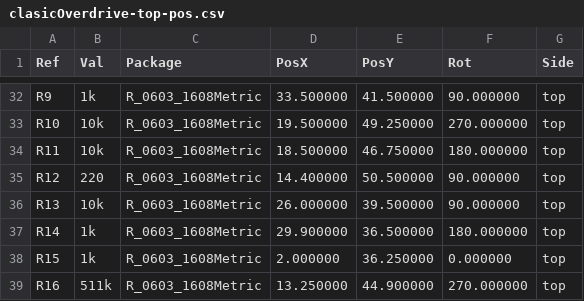
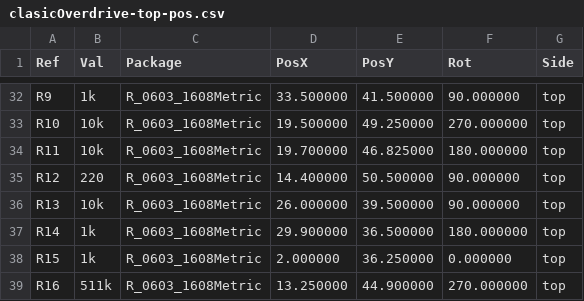
Before and after one commit to leardilap/clasicOverdrive, a CSV file: bom/clasicOverdrive-top-pos.csv, drawn as a sheet; only a part is shown, gaps mark what is left out.

```diff
--- a/bom/clasicOverdrive-top-pos.csv
+++ b/bom/clasicOverdrive-top-pos.csv
@@ -33,3 +33,3 @@ Ref,Val,Package,PosX,PosY,Rot,Side
 "R10","10k","R_0603_1608Metric",19.500000,49.250000,270.000000,top
-"R11","10k","R_0603_1608Metric",18.500000,46.750000,180.000000,top
+"R11","10k","R_0603_1608Metric",19.700000,46.825000,180.000000,top
 "R12","220","R_0603_1608Metric",14.400000,50.500000,90.000000,top
```
Also changed, not shown: 1 other file.
